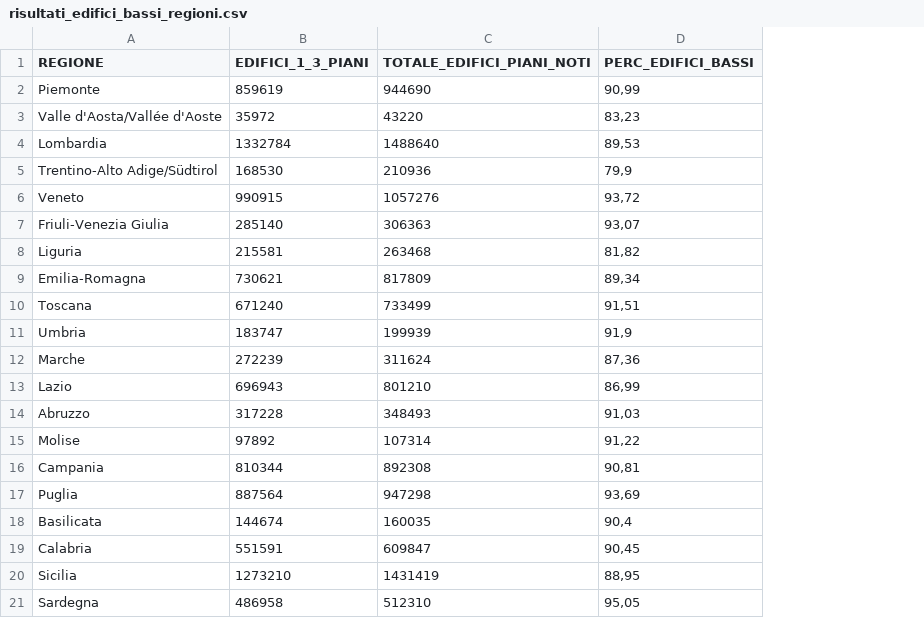
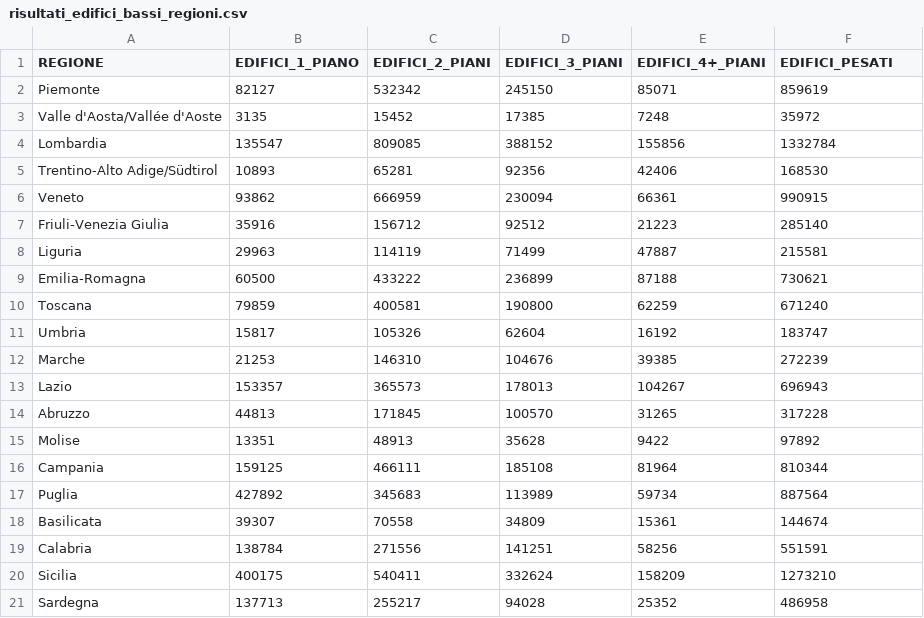
Before and after one commit to L0RY216/tesi-spi, a CSV file: utilities/risultati_edifici_bassi_regioni.csv, drawn as a sheet; removed rows and columns are numbered as before the commit, all else as after; the diff names each change by its address in the sheet, - before the commit and + after, or states it on an @@ line.

```diff
--- a/utilities/risultati_edifici_bassi_regioni.csv
+++ b/utilities/risultati_edifici_bassi_regioni.csv
+column B (EDIFICI_1_PIANO), rows 2-21: 82127 | 3135 | 135547 | 10893 | 93862 | 35916 | 29963 | 60500 | 79859 | 15817 | 21253 | 153357 | 44813 | 13351 | 159125 | 427892 | 39307 | 138784 | 400175 | 137713
+column C (EDIFICI_2_PIANI), rows 2-21: 532342 | 15452 | 809085 | 65281 | 666959 | 156712 | 114119 | 433222 | 400581 | 105326 | 146310 | 365573 | 171845 | 48913 | 466111 | 345683 | 70558 | 271556 | 540411 | 255217
+column D (EDIFICI_3_PIANI), rows 2-21: 245150 | 17385 | 388152 | 92356 | 230094 | 92512 | 71499 | 236899 | 190800 | 62604 | 104676 | 178013 | 100570 | 35628 | 185108 | 113989 | 34809 | 141251 | 332624 | 94028
+column E (EDIFICI_4+_PIANI), rows 2-21: 85071 | 7248 | 155856 | 42406 | 66361 | 21223 | 47887 | 87188 | 62259 | 16192 | 39385 | 104267 | 31265 | 9422 | 81964 | 59734 | 15361 | 58256 | 158209 | 25352
-column C (TOTALE_EDIFICI_PIANI_NOTI), rows 2-21: 944690 | 43220 | 1488640 | 210936 | 1057276 | 306363 | 263468 | 817809 | 733499 | 199939 | 311624 | 801210 | 348493 | 107314 | 892308 | 947298 | 160035 | 609847 | 1431419 | 512310
-column D (PERC_EDIFICI_BASSI), rows 2-21: 90,99 | 83,23 | 89,53 | 79,9 | 93,72 | 93,07 | 81,82 | 89,34 | 91,51 | 91,9 | 87,36 | 86,99 | 91,03 | 91,22 | 90,81 | 93,69 | 90,4 | 90,45 | 88,95 | 95,05
-F1: EDIFICI_1_3_PIANI
+F1: EDIFICI_PESATI
```
Also changed, not shown: utilities/risultati_edifici_bassi_province.csv, 8 other files.
